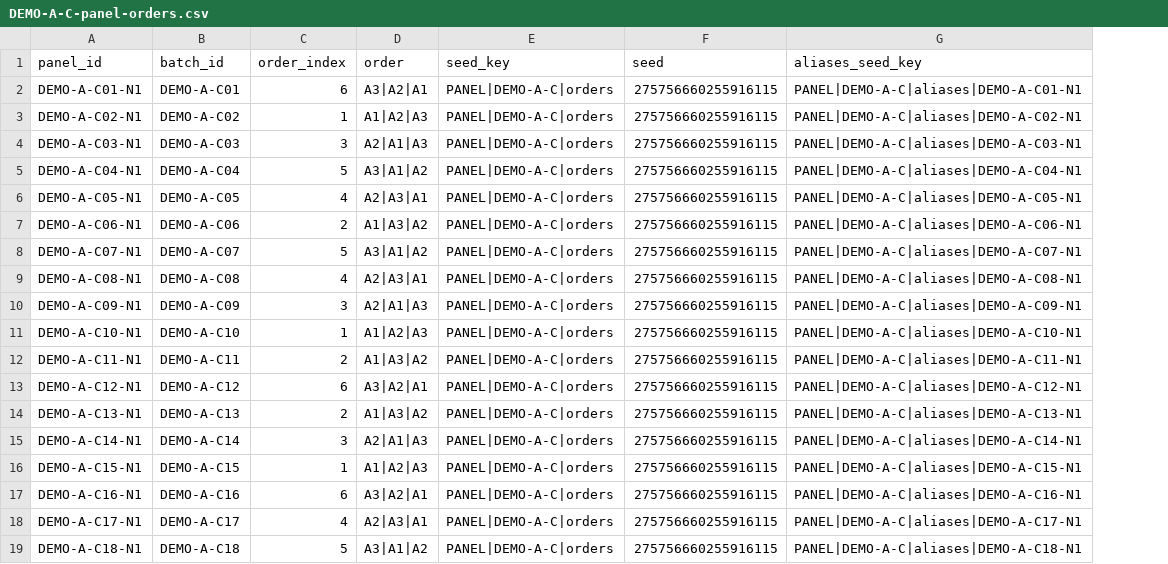
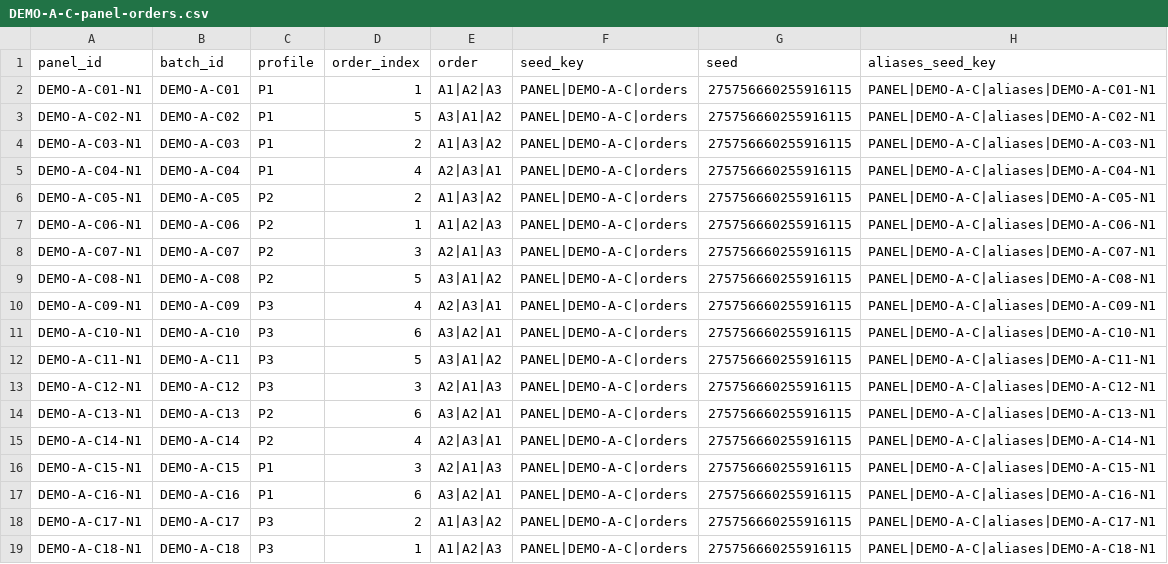
Before and after one commit to ATR-Lab/acoustic-vocabularies, a CSV file: generation/examples/demo-panel-orders/DEMO-A-C-panel-orders.csv, drawn as a sheet; addresses are those after the commit; the diff names each change by its address in the sheet, - before the commit and + after, or states it on an @@ line.

```diff
--- a/generation/examples/demo-panel-orders/DEMO-A-C-panel-orders.csv
+++ b/generation/examples/demo-panel-orders/DEMO-A-C-panel-orders.csv
+column C (profile), rows 2-19: P1 | P1 | P1 | P1 | P2 | P2 | P2 | P2 | P3 | P3 | P3 | P3 | P2 | P2 | P1 | P1 | P3 | P3
-D2 (order_index): 6
+D2 (order_index): 1
-E2 (order): A3|A2|A1
+E2 (order): A1|A2|A3
-D3 (order_index): 1
+D3 (order_index): 5
-E3 (order): A1|A2|A3
+E3 (order): A3|A1|A2
-D4 (order_index): 3
+D4 (order_index): 2
-E4 (order): A2|A1|A3
+E4 (order): A1|A3|A2
-D5 (order_index): 5
+D5 (order_index): 4
-E5 (order): A3|A1|A2
+E5 (order): A2|A3|A1
-D6 (order_index): 4
+D6 (order_index): 2
-E6 (order): A2|A3|A1
+E6 (order): A1|A3|A2
-D7 (order_index): 2
+D7 (order_index): 1
-E7 (order): A1|A3|A2
+E7 (order): A1|A2|A3
-D8 (order_index): 5
+D8 (order_index): 3
-E8 (order): A3|A1|A2
+E8 (order): A2|A1|A3
-D9 (order_index): 4
+D9 (order_index): 5
-E9 (order): A2|A3|A1
+E9 (order): A3|A1|A2
-D10 (order_index): 3
+D10 (order_index): 4
-E10 (order): A2|A1|A3
+E10 (order): A2|A3|A1
-D11 (order_index): 1
+D11 (order_index): 6
-E11 (order): A1|A2|A3
+E11 (order): A3|A2|A1
-D12 (order_index): 2
+D12 (order_index): 5
-E12 (order): A1|A3|A2
+E12 (order): A3|A1|A2
-D13 (order_index): 6
+D13 (order_index): 3
-E13 (order): A3|A2|A1
+E13 (order): A2|A1|A3
-D14 (order_index): 2
+D14 (order_index): 6
-E14 (order): A1|A3|A2
+E14 (order): A3|A2|A1
-D15 (order_index): 3
+D15 (order_index): 4
-E15 (order): A2|A1|A3
+E15 (order): A2|A3|A1
-D16 (order_index): 1
+D16 (order_index): 3
-E16 (order): A1|A2|A3
+E16 (order): A2|A1|A3
-D18 (order_index): 4
+D18 (order_index): 2
-E18 (order): A2|A3|A1
+E18 (order): A1|A3|A2
-D19 (order_index): 5
+D19 (order_index): 1
-E19 (order): A3|A1|A2
+E19 (order): A1|A2|A3
```
Also changed, not shown: generation/examples/demo-panel-orders/DEMO-A-P-panel-orders.csv, 10 other files.
